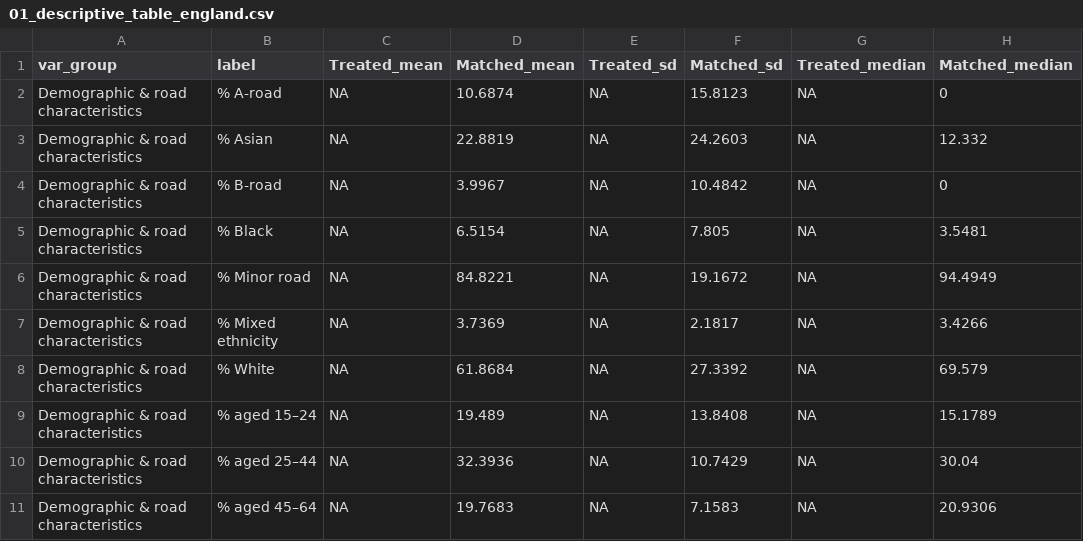
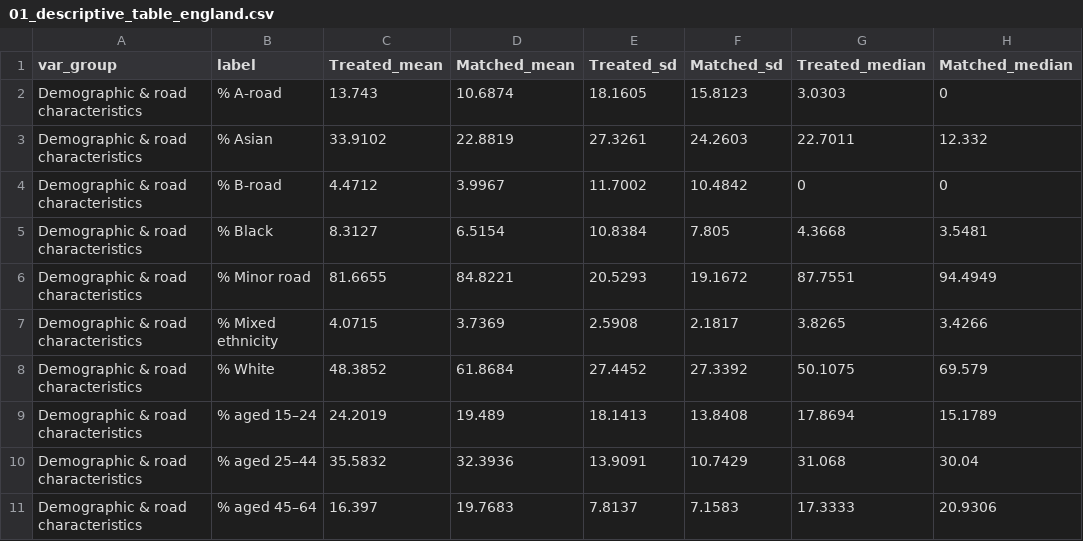
Before and after one commit to ahmadmkhatib/stat19-os-road-linkage, a CSV file: output/diagnostics/01_descriptive_table_england.csv, drawn as a sheet; only a part is shown; the diff covers the shown part only.

```diff
--- a/output/diagnostics/01_descriptive_table_england.csv
+++ b/output/diagnostics/01_descriptive_table_england.csv
@@ -1,11 +1,11 @@
 var_group,label,Treated_mean,Matched_mean,Treated_sd,Matched_sd,Treated_median,Matched_median
-Demographic & road characteristics,% A-road,NA,10.6874,NA,15.8123,NA,0
-Demographic & road characteristics,% Asian,NA,22.8819,NA,24.2603,NA,12.332
-Demographic & road characteristics,% B-road,NA,3.9967,NA,10.4842,NA,0
-Demographic & road characteristics,% Black,NA,6.5154,NA,7.805,NA,3.5481
-Demographic & road characteristics,% Minor road,NA,84.8221,NA,19.1672,NA,94.4949
-Demographic & road characteristics,% Mixed ethnicity,NA,3.7369,NA,2.1817,NA,3.4266
-Demographic & road characteristics,% White,NA,61.8684,NA,27.3392,NA,69.579
-Demographic & road characteristics,% aged 15–24,NA,19.489,NA,13.8408,NA,15.1789
-Demographic & road characteristics,% aged 25–44,NA,32.3936,NA,10.7429,NA,30.04
-Demographic & road characteristics,% aged 45–64,NA,19.7683,NA,7.1583,NA,20.9306
+Demographic & road characteristics,% A-road,13.743,10.6874,18.1605,15.8123,3.0303,0
+Demographic & road characteristics,% Asian,33.9102,22.8819,27.3261,24.2603,22.7011,12.332
+Demographic & road characteristics,% B-road,4.4712,3.9967,11.7002,10.4842,0,0
+Demographic & road characteristics,% Black,8.3127,6.5154,10.8384,7.805,4.3668,3.5481
+Demographic & road characteristics,% Minor road,81.6655,84.8221,20.5293,19.1672,87.7551,94.4949
+Demographic & road characteristics,% Mixed ethnicity,4.0715,3.7369,2.5908,2.1817,3.8265,3.4266
+Demographic & road characteristics,% White,48.3852,61.8684,27.4452,27.3392,50.1075,69.579
+Demographic & road characteristics,% aged 15–24,24.2019,19.489,18.1413,13.8408,17.8694,15.1789
+Demographic & road characteristics,% aged 25–44,35.5832,32.3936,13.9091,10.7429,31.068,30.04
+Demographic & road characteristics,% aged 45–64,16.397,19.7683,7.8137,7.1583,17.3333,20.9306
```
Also changed, not shown: 117 edited cells elsewhere in this file, output/diagnostics/02_smd_stage1_england.csv, output/diagnostics/03_smd_stage2_england.csv, 20 other files.
